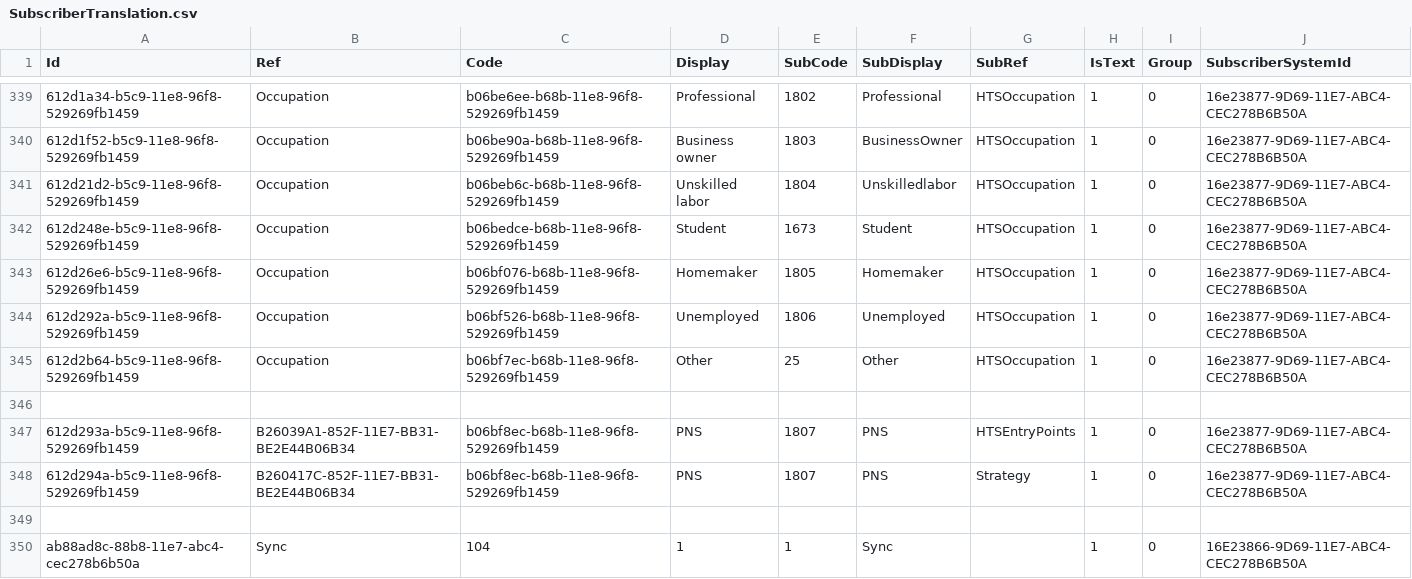
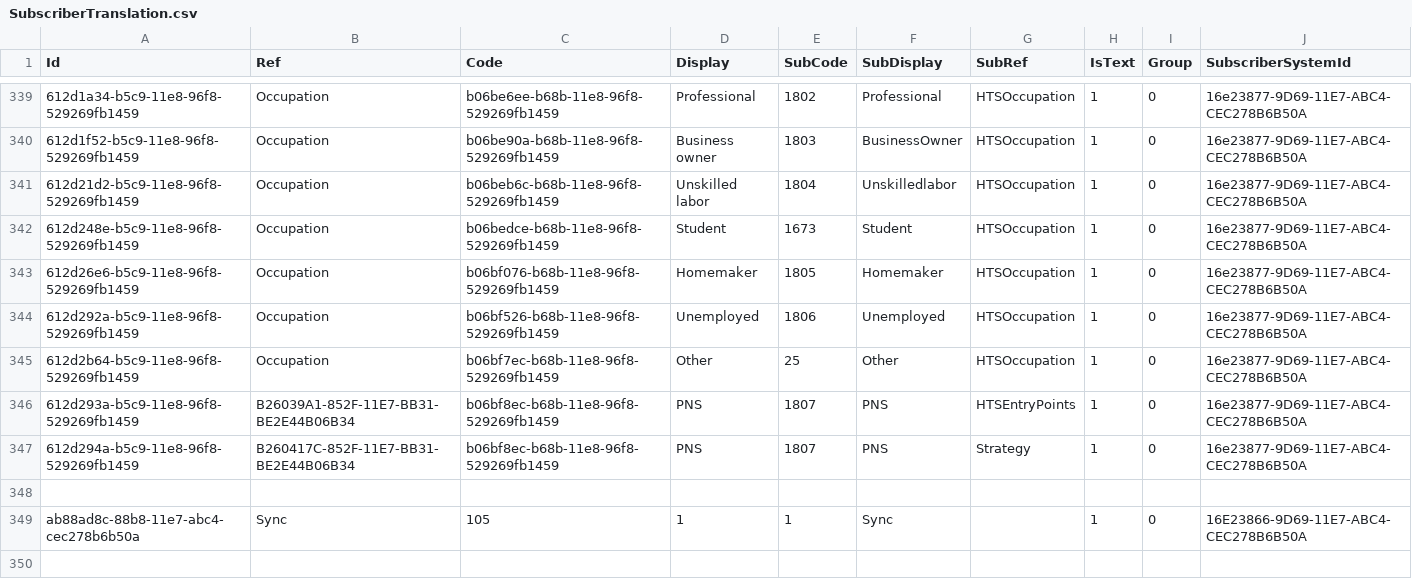
Before and after one commit to palladiumkenya/livehapi, a CSV file: LiveHAPI.Infrastructure/Seed/SubscriberTranslation.csv, drawn as a sheet; only a part is shown, gaps mark what is left out; removed rows and columns are numbered as before the commit, all else as after; the diff names each change by its address in the sheet, - before the commit and + after, or states it on an @@ line.

Commit message:
hapi 105

```diff
--- a/LiveHAPI.Infrastructure/Seed/SubscriberTranslation.csv
+++ b/LiveHAPI.Infrastructure/Seed/SubscriberTranslation.csv
-row 346: (empty)
-C349 (Code): 104
+C349 (Code): 105
```
Also changed, not shown: 1 other file.
